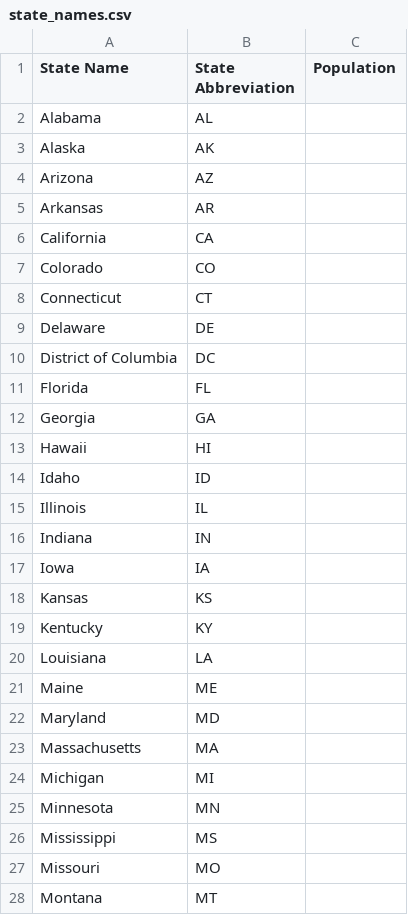
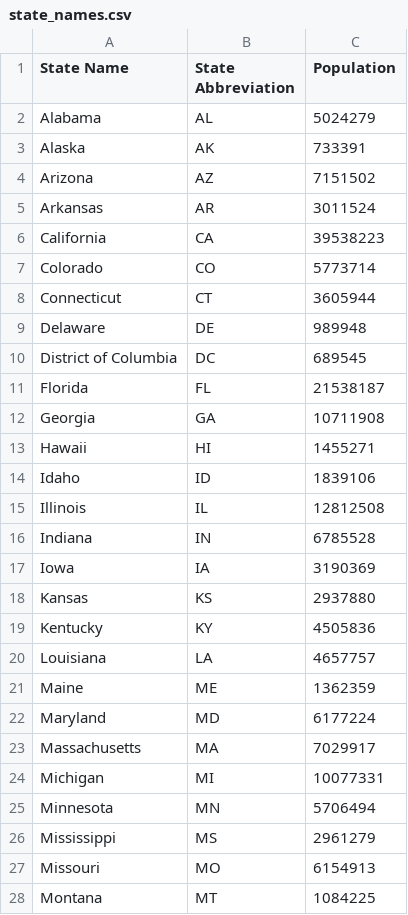
Before and after one commit to ManuM435/ElectoralCollege, a CSV file: state_names.csv, drawn as a sheet; only a part is shown; the diff covers the shown part only.

Commit message:
added data

```diff
--- a/state_names.csv
+++ b/state_names.csv
@@ -1,28 +1,28 @@
 State Name,State Abbreviation,Population
-Alabama,AL
-Alaska,AK
-Arizona,AZ
-Arkansas,AR
-California,CA
-Colorado,CO
-Connecticut,CT
-Delaware,DE
-District of Columbia,DC
-Florida,FL
-Georgia,GA
-Hawaii,HI
-Idaho,ID
-Illinois,IL
-Indiana,IN
-Iowa,IA
-Kansas,KS
-Kentucky,KY
-Louisiana,LA
-Maine,ME
-Maryland,MD
-Massachusetts,MA
-Michigan,MI
-Minnesota,MN
-Mississippi,MS
-Missouri,MO
-Montana,MT
+Alabama,AL,5024279
+Alaska,AK,733391
+Arizona,AZ,7151502
+Arkansas,AR,3011524
+California,CA,39538223
+Colorado,CO,5773714
+Connecticut,CT,3605944
+Delaware,DE,989948
+District of Columbia,DC,689545
+Florida,FL,21538187
+Georgia,GA,10711908
+Hawaii,HI,1455271
+Idaho,ID,1839106
+Illinois,IL,12812508
+Indiana,IN,6785528
+Iowa,IA,3190369
+Kansas,KS,2937880
+Kentucky,KY,4505836
+Louisiana,LA,4657757
+Maine,ME,1362359
+Maryland,MD,6177224
+Massachusetts,MA,7029917
+Michigan,MI,10077331
+Minnesota,MN,5706494
+Mississippi,MS,2961279
+Missouri,MO,6154913
+Montana,MT,1084225
```
Also changed, not shown: 24 edited cells elsewhere in this file, 1 other file.
